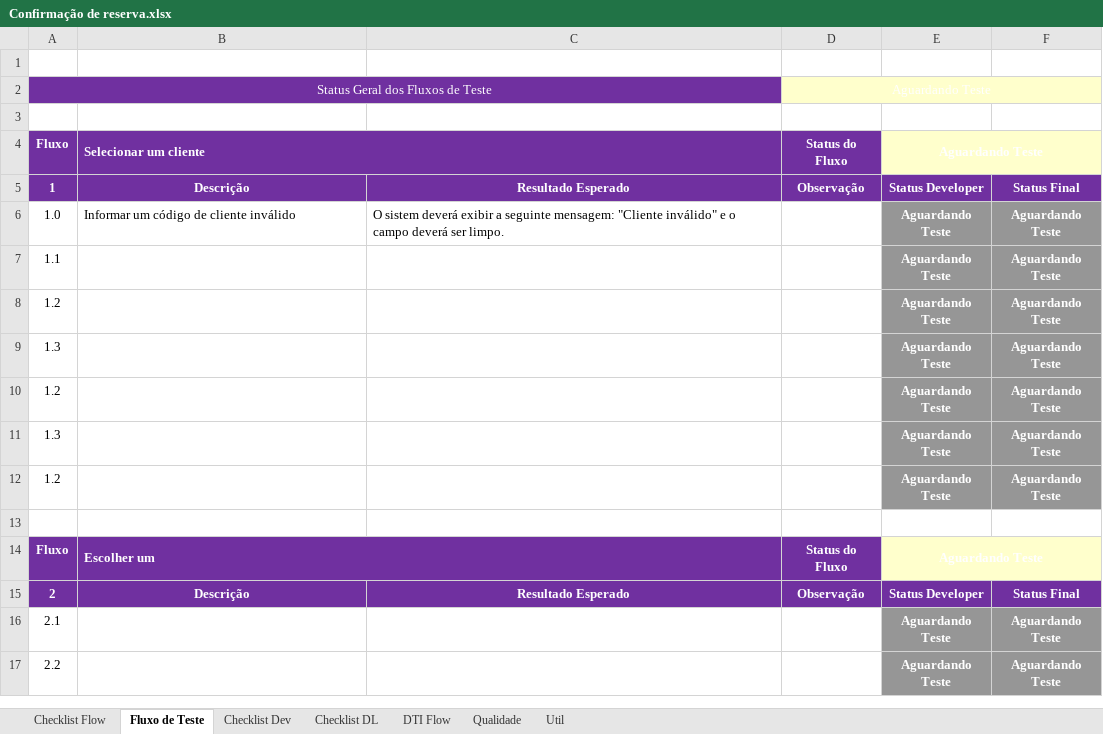
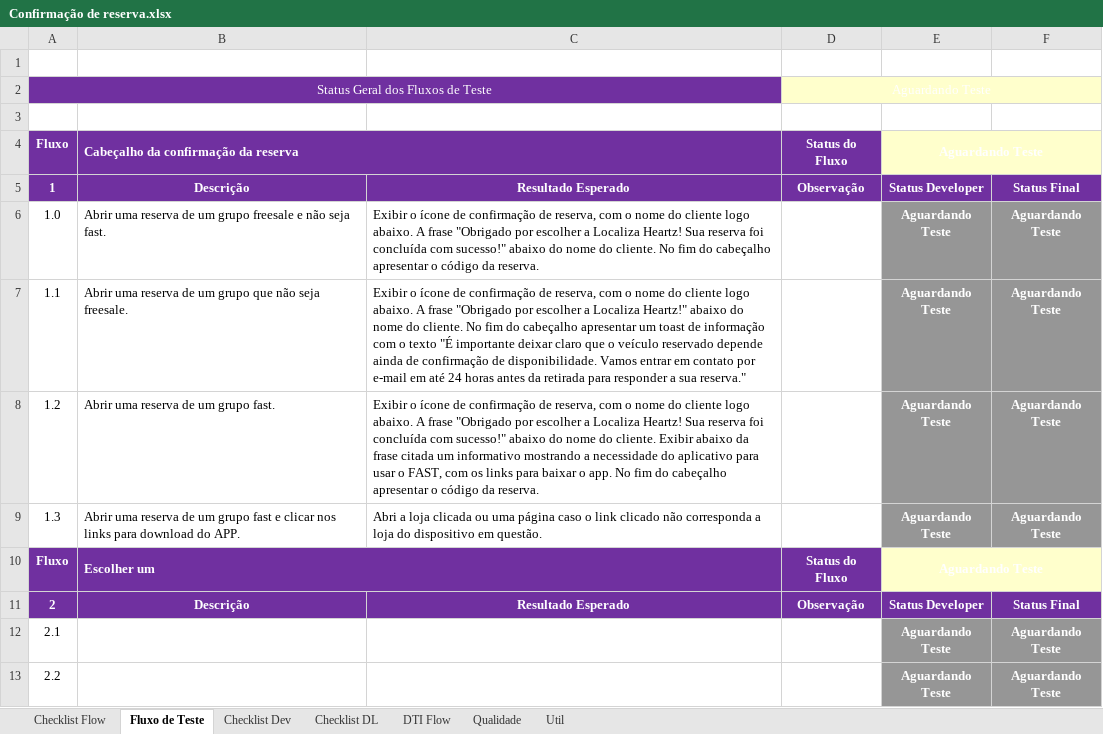
Before and after one commit to shazamcanaisdigitais/roteirosDeTeste, an Excel workbook: Confirmação de Reserva/Confirmação de reserva.xlsx, sheet Fluxo de Teste, drawn as a sheet; only a part is shown; values as stored, in another font and other column widths than the file's, no borders; conditional formats not drawn; the diff names each change by its address in the sheet, - before the commit and + after, or states it on an @@ line.

```diff
--- a/Confirmação de Reserva/Confirmação de reserva.xlsx (sheet Fluxo de Teste)
+++ b/Confirmação de Reserva/Confirmação de reserva.xlsx (sheet Fluxo de Teste)
-B4: Selecionar um cliente
+B4: Cabeçalho da confirmação da reserva
-B6: Informar um código de cliente inválido
+B6: Abrir uma reserva de um grupo freesale e não seja fast.
-C6: O sistem deverá exibir a seguinte mensagem: "Cliente inválido" e o campo deverá ser limpo.
+C6: Exibir o ícone de confirmação de reserva, com o nome do cliente logo abaixo. A frase "Obrigado por escolher a Localiza Heartz! Sua reserva foi concluída com sucesso!" abaixo do nome do cliente. No fim do cabeçalho apresentar o código da reserva.
-B7: (empty)
+B7: Abrir uma reserva de um grupo que não seja freesale.
-C7: (empty)
+C7: Exibir o ícone de confirmação de reserva, com o nome do cliente logo abaixo. A frase "Obrigado por escolher a Localiza Heartz!" abaixo do nome do cliente. No fim do cabeçalho apresentar um toast de informação com o texto "É importante deixar claro que o veículo reservado depende ainda de confirmação de disponibilidade. Vamos entrar em contato por e-mail em até 24 horas antes da retirada para responder a sua reserva."
-B8: (empty)
+B8: Abrir uma reserva de um grupo fast.
-C8: (empty)
+C8: Exibir o ícone de confirmação de reserva, com o nome do cliente logo abaixo. A frase "Obrigado por escolher a Localiza Heartz! Sua reserva foi concluída com sucesso!" abaixo do nome do cliente. Exibir abaixo da frase citada um informativo mostrando a necessidade do aplicativo para usar o FAST, com os links para baixar o app. No fim do cabeçalho apresentar o código da reserva.
-B9: (empty)
+B9: Abrir uma reserva de um grupo fast e clicar nos links para download do APP.
-C9: (empty)
+C9: Abri a loja clicada ou uma página caso o link clicado não corresponda a loja do dispositivo em questão.
-row 10: 1.2 |  |  |  | Aguardando Teste | Aguardando Teste
-row 11: 1.3 |  |  |  | Aguardando Teste | Aguardando Teste
-row 12: 1.2 |  |  |  | Aguardando Teste | Aguardando Teste
-row 13: (empty)
```
Also changed, not shown: sheet Checklist Flow, charts or pictures, 1 other file.
